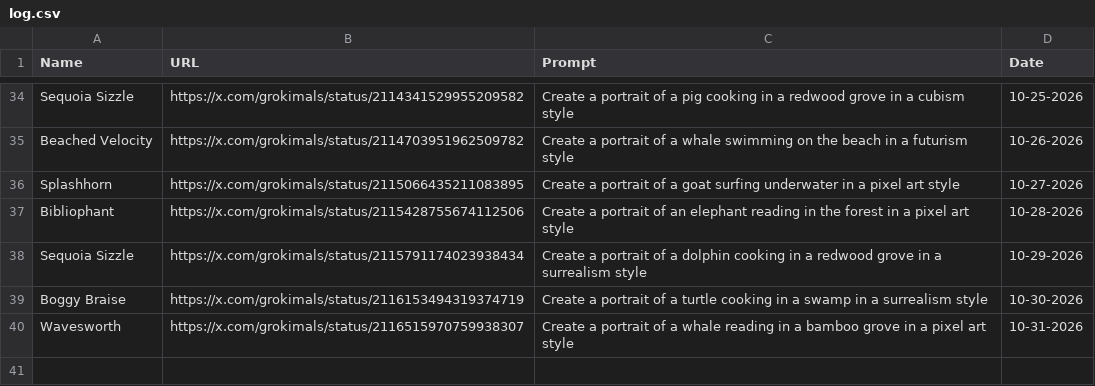
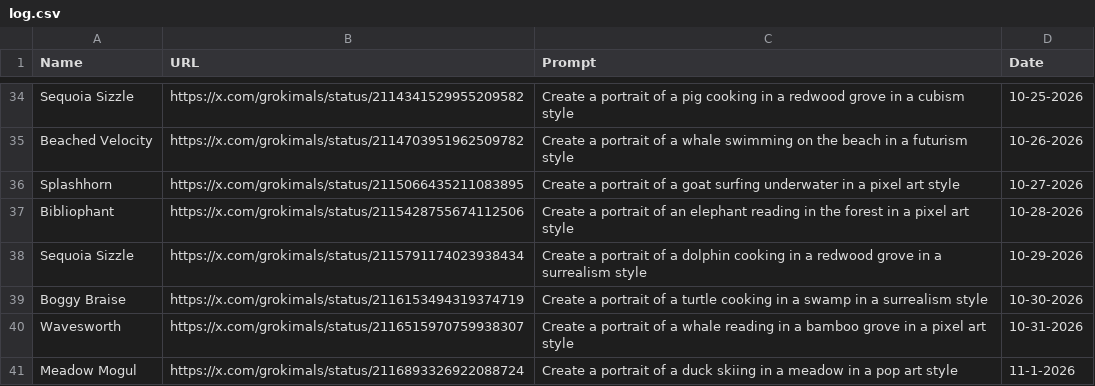
Before and after one commit to johnnycchapman/Grokimals, a CSV file: log.csv, drawn as a sheet; only a part is shown, gaps mark what is left out; the diff names each change by its address in the sheet, - before the commit and + after, or states it on an @@ line.

```diff
--- a/log.csv
+++ b/log.csv
+row 41: Meadow Mogul | https://x.com/grokimals/status/2116893326922088724 | Create a portrait of a duck skiing in a meadow in a pop art style | 11-1-2026
```
